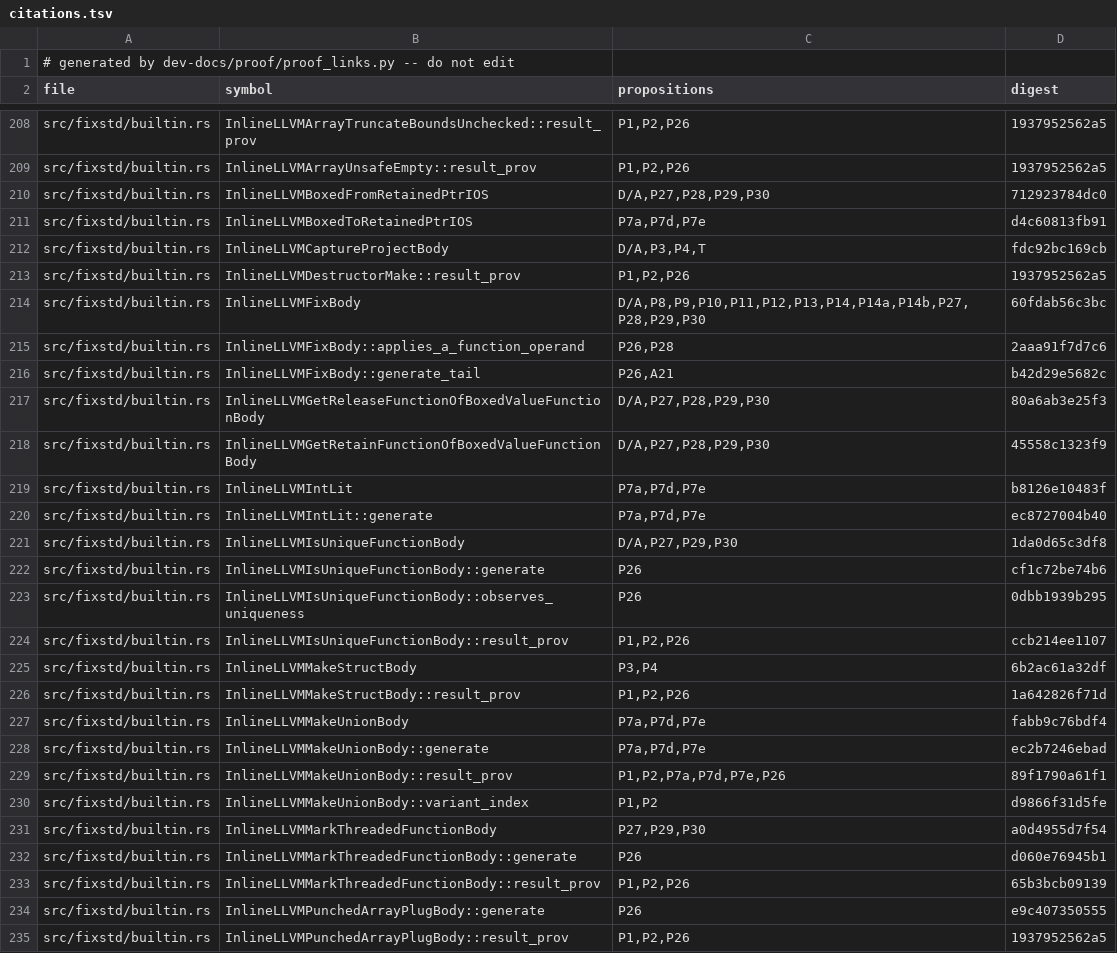
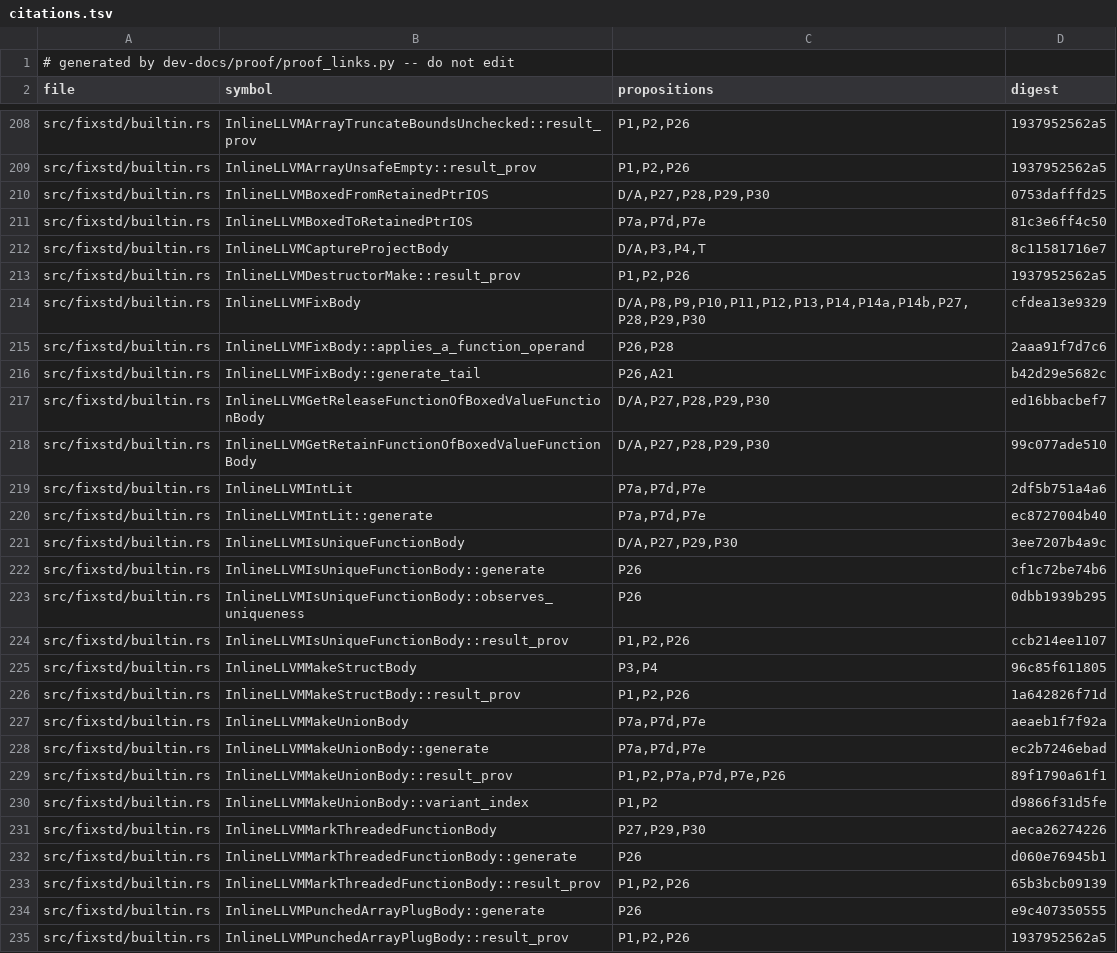
Before and after one commit to tttmmmyyyy/fixlang, a TSV file: dev-docs/proof/rc_ir/borrow-cancel/citations.tsv, drawn as a sheet; only a part is shown, gaps mark what is left out; the diff covers the shown part only.

```diff
--- a/dev-docs/proof/rc_ir/borrow-cancel/citations.tsv
+++ b/dev-docs/proof/rc_ir/borrow-cancel/citations.tsv
@@ -209,14 +209,14 @@ src/fixstd/builtin.rs	InlineLLVMArrayTruncateBoundsUnchecked::result_prov	P1,P2,
 src/fixstd/builtin.rs	InlineLLVMArrayUnsafeEmpty::result_prov	P1,P2,P26	1937952562a5
-src/fixstd/builtin.rs	InlineLLVMBoxedFromRetainedPtrIOS	D/A,P27,P28,P29,P30	712923784dc0
-src/fixstd/builtin.rs	InlineLLVMBoxedToRetainedPtrIOS	P7a,P7d,P7e	d4c60813fb91
-src/fixstd/builtin.rs	InlineLLVMCaptureProjectBody	D/A,P3,P4,T	fdc92bc169cb
+src/fixstd/builtin.rs	InlineLLVMBoxedFromRetainedPtrIOS	D/A,P27,P28,P29,P30	0753dafffd25
+src/fixstd/builtin.rs	InlineLLVMBoxedToRetainedPtrIOS	P7a,P7d,P7e	81c3e6ff4c50
+src/fixstd/builtin.rs	InlineLLVMCaptureProjectBody	D/A,P3,P4,T	8c11581716e7
 src/fixstd/builtin.rs	InlineLLVMDestructorMake::result_prov	P1,P2,P26	1937952562a5
-src/fixstd/builtin.rs	InlineLLVMFixBody	D/A,P8,P9,P10,P11,P12,P13,P14,P14a,P14b,P27,P28,P29,P30	60fdab56c3bc
+src/fixstd/builtin.rs	InlineLLVMFixBody	D/A,P8,P9,P10,P11,P12,P13,P14,P14a,P14b,P27,P28,P29,P30	cfdea13e9329
 src/fixstd/builtin.rs	InlineLLVMFixBody::applies_a_function_operand	P26,P28	2aaa91f7d7c6
 src/fixstd/builtin.rs	InlineLLVMFixBody::generate_tail	P26,A21	b42d29e5682c
-src/fixstd/builtin.rs	InlineLLVMGetReleaseFunctionOfBoxedValueFunctionBody	D/A,P27,P28,P29,P30	80a6ab3e25f3
-src/fixstd/builtin.rs	InlineLLVMGetRetainFunctionOfBoxedValueFunctionBody	D/A,P27,P28,P29,P30	45558c1323f9
-src/fixstd/builtin.rs	InlineLLVMIntLit	P7a,P7d,P7e	b8126e10483f
+src/fixstd/builtin.rs	InlineLLVMGetReleaseFunctionOfBoxedValueFunctionBody	D/A,P27,P28,P29,P30	ed16bbacbef7
+src/fixstd/builtin.rs	InlineLLVMGetRetainFunctionOfBoxedValueFunctionBody	D/A,P27,P28,P29,P30	99c077ade510
+src/fixstd/builtin.rs	InlineLLVMIntLit	P7a,P7d,P7e	2df5b751a4a6
 src/fixstd/builtin.rs	InlineLLVMIntLit::generate	P7a,P7d,P7e	ec8727004b40
-src/fixstd/builtin.rs	InlineLLVMIsUniqueFunctionBody	D/A,P27,P29,P30	1da0d65c3df8
+src/fixstd/builtin.rs	InlineLLVMIsUniqueFunctionBody	D/A,P27,P29,P30	3ee7207b4a9c
 src/fixstd/builtin.rs	InlineLLVMIsUniqueFunctionBody::generate	P26	cf1c72be74b6
@@ -224,5 +224,5 @@ src/fixstd/builtin.rs	InlineLLVMIsUniqueFunctionBody::observes_uniqueness	P26	0d
 src/fixstd/builtin.rs	InlineLLVMIsUniqueFunctionBody::result_prov	P1,P2,P26	ccb214ee1107
-src/fixstd/builtin.rs	InlineLLVMMakeStructBody	P3,P4	6b2ac61a32df
+src/fixstd/builtin.rs	InlineLLVMMakeStructBody	P3,P4	96c85f611805
 src/fixstd/builtin.rs	InlineLLVMMakeStructBody::result_prov	P1,P2,P26	1a642826f71d
-src/fixstd/builtin.rs	InlineLLVMMakeUnionBody	P7a,P7d,P7e	fabb9c76bdf4
+src/fixstd/builtin.rs	InlineLLVMMakeUnionBody	P7a,P7d,P7e	aeaeb1f7f92a
 src/fixstd/builtin.rs	InlineLLVMMakeUnionBody::generate	P7a,P7d,P7e	ec2b7246ebad
@@ -230,3 +230,3 @@ src/fixstd/builtin.rs	InlineLLVMMakeUnionBody::result_prov	P1,P2,P7a,P7d,P7e,P26
 src/fixstd/builtin.rs	InlineLLVMMakeUnionBody::variant_index	P1,P2	d9866f31d5fe
-src/fixstd/builtin.rs	InlineLLVMMarkThreadedFunctionBody	P27,P29,P30	a0d4955d7f54
+src/fixstd/builtin.rs	InlineLLVMMarkThreadedFunctionBody	P27,P29,P30	aeca26274226
 src/fixstd/builtin.rs	InlineLLVMMarkThreadedFunctionBody::generate	P26	d060e76945b1
```
Also changed, not shown: 44 edited cells elsewhere in this file, 15 other files.
